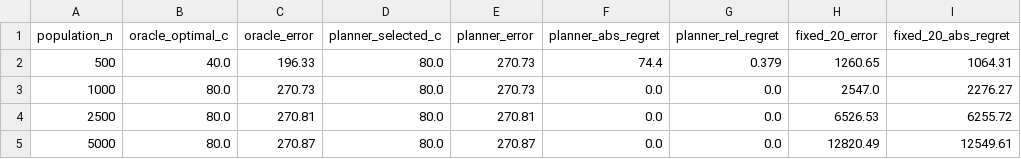
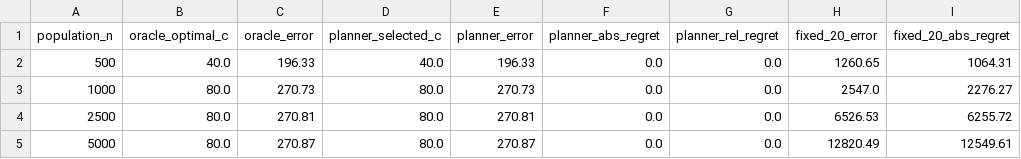
Before and after one commit to thy919100815-art/private-llm-analytics, a CSV file: results/tables/exp10_clipping_planner.csv, drawn as a sheet; only a part is shown; the diff names each change by its address in the sheet, - before the commit and + after, or states it on an @@ line.

```diff
--- a/results/tables/exp10_clipping_planner.csv
+++ b/results/tables/exp10_clipping_planner.csv
-D2 (planner_selected_c): 80.0
+D2 (planner_selected_c): 40.0
-E2 (planner_error): 270.73
+E2 (planner_error): 196.33
-F2 (planner_abs_regret): 74.4
+F2 (planner_abs_regret): 0.0
-G2 (planner_rel_regret): 0.379
+G2 (planner_rel_regret): 0.0
```
Also changed, not shown: results/tables/exp09_small_n_error_decomposition.csv, results/tables/exp13_joint_planner.csv, 28 other files.
